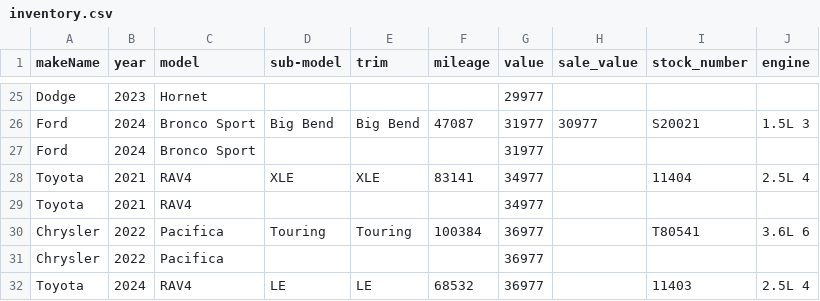
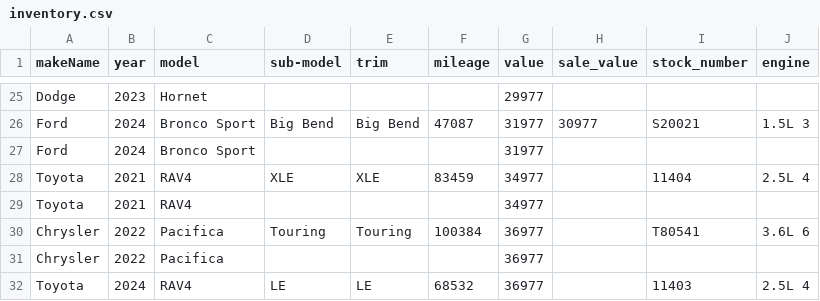
Before and after one commit to monilp28/RDTPDF, a CSV file: public/data/inventory.csv, drawn as a sheet; only a part is shown, gaps mark what is left out.

```diff
--- a/public/data/inventory.csv
+++ b/public/data/inventory.csv
@@ -27,3 +27,3 @@ Ford,2024,Bronco Sport,Big Bend,Big Bend,47087,31977,30977,S20021,1.5L 3
 Ford,2024,Bronco Sport,,,,31977,,,
-Toyota,2021,RAV4,XLE,XLE,83141,34977,,11404,2.5L 4
+Toyota,2021,RAV4,XLE,XLE,83459,34977,,11404,2.5L 4
 Toyota,2021,RAV4,,,,34977,,,
```
